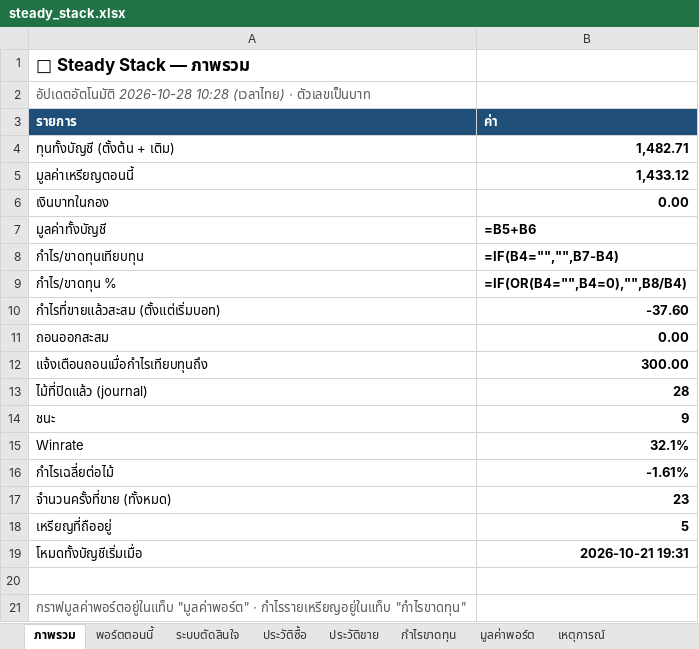
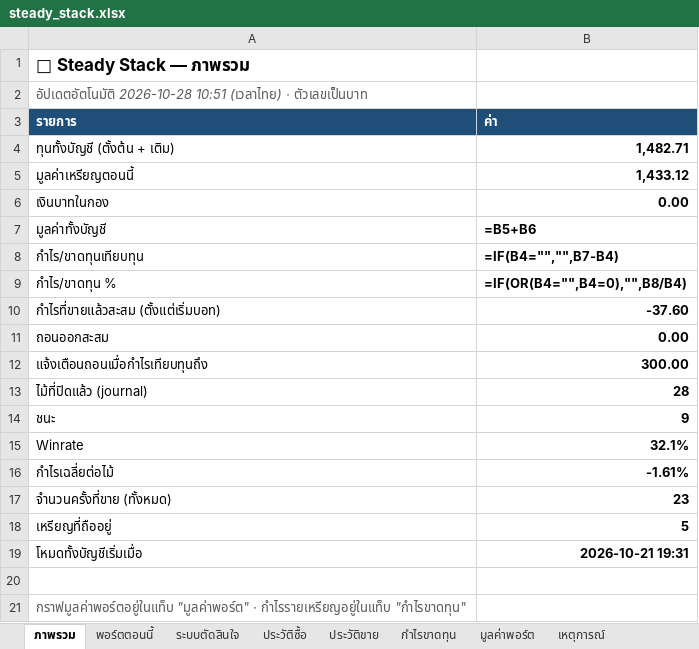
Before and after one commit to sutonakung-ops/BTC-ETH_THB_Alert, an Excel workbook: reports/steady_stack.xlsx, sheet ภาพรวม, drawn as a sheet; values as stored, in another font and other column widths than the file's, no borders; formulas without a stored value are shown as written; the diff names each change by its address in the sheet, - before the commit and + after, or states it on an @@ line.

```diff
--- a/reports/steady_stack.xlsx (sheet ภาพรวม)
+++ b/reports/steady_stack.xlsx (sheet ภาพรวม)
-A2 (รายการ): อัปเดตอัตโนมัติ 2026-10-28 10:28 (เวลาไทย) ·…
+A2 (รายการ): อัปเดตอัตโนมัติ 2026-10-28 10:51 (เวลาไทย) ·…
```
Also changed, not shown: charts or pictures, 8 other files.
